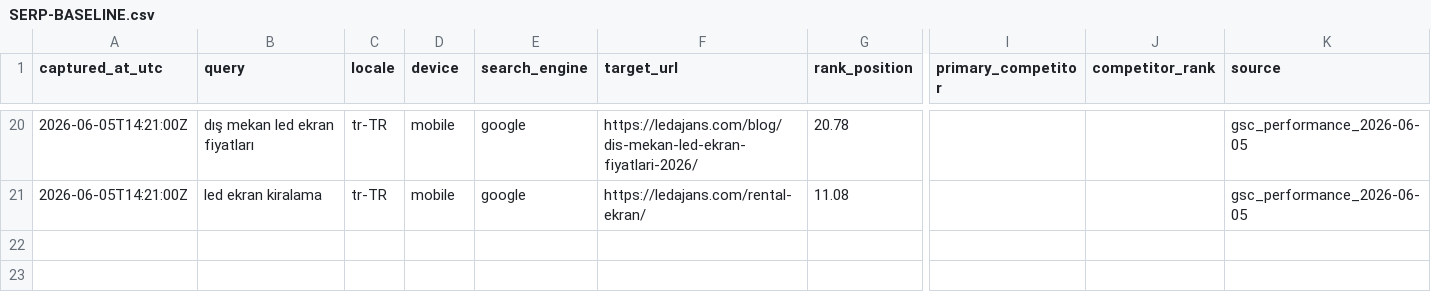
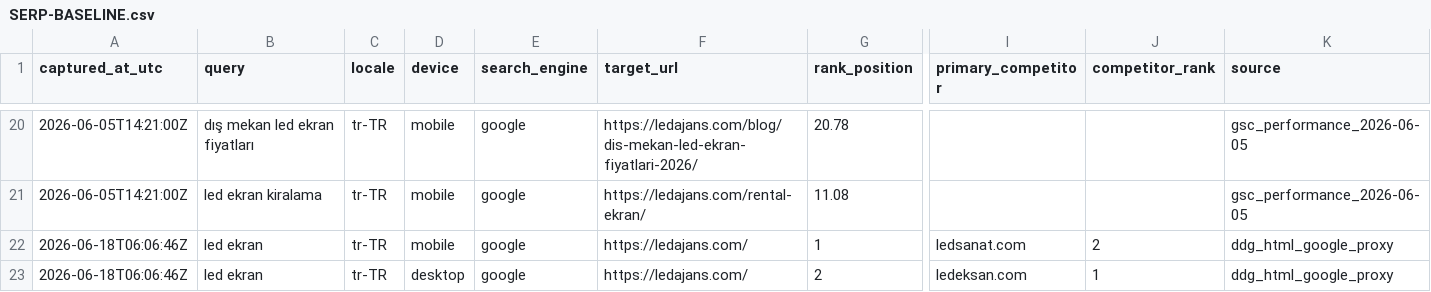
Before and after one commit to Mchdozr/Ledajans-SourceCode, a CSV file: AGENT-HUB/SERP-BASELINE.csv, drawn as a sheet; only a part is shown, gaps mark what is left out; rows hold the shown columns only; the diff names each change by its address in the sheet, - before the commit and + after, or states it on an @@ line.

```diff
--- a/AGENT-HUB/SERP-BASELINE.csv
+++ b/AGENT-HUB/SERP-BASELINE.csv
+row 22: 2026-06-18T06:06:46Z | led ekran | tr-TR | mobile | google | https://ledajans.com/ | 1 | ledsanat.com | 2 | ddg_html_google_proxy
+row 23: 2026-06-18T06:06:46Z | led ekran | tr-TR | desktop | google | https://ledajans.com/ | 2 | ledeksan.com | 1 | ddg_html_google_proxy
```
Also changed, not shown: 3 other files.
